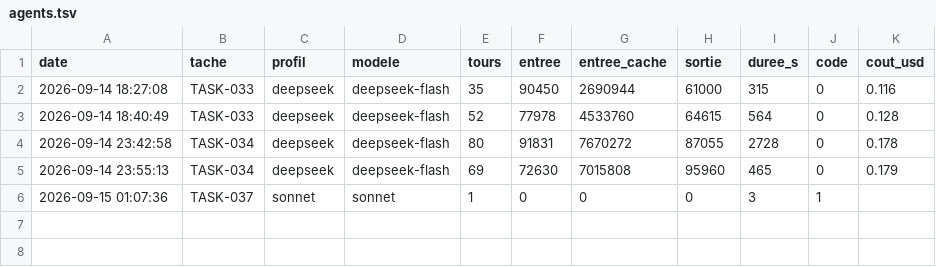
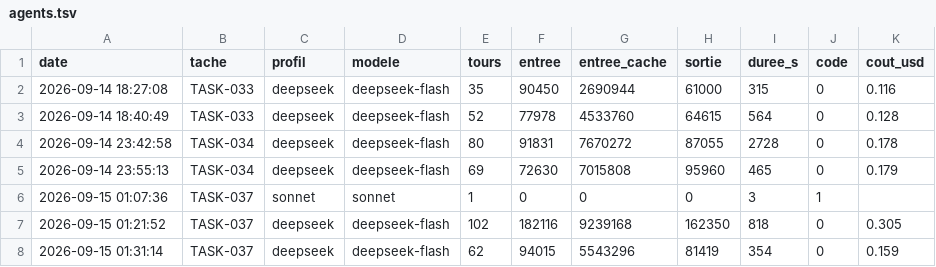
Before and after one commit to MGNetworking/scripts, a TSV file: orchestration/mesures/agents.tsv, drawn as a sheet.

```diff
--- a/orchestration/mesures/agents.tsv
+++ b/orchestration/mesures/agents.tsv
@@ -6 +6,3 @@ date	tache	profil	modele	tours	entree	entree_cache	sortie	duree_s	code	cout_usd
 2026-09-15 01:07:36	TASK-037	sonnet	sonnet	1	0	0	0	3	1	
+2026-09-15 01:21:52	TASK-037	deepseek	deepseek-flash	102	182116	9239168	162350	818	0	0.305
+2026-09-15 01:31:14	TASK-037	deepseek	deepseek-flash	62	94015	5543296	81419	354	0	0.159
```
Also changed, not shown: 6 other files.
